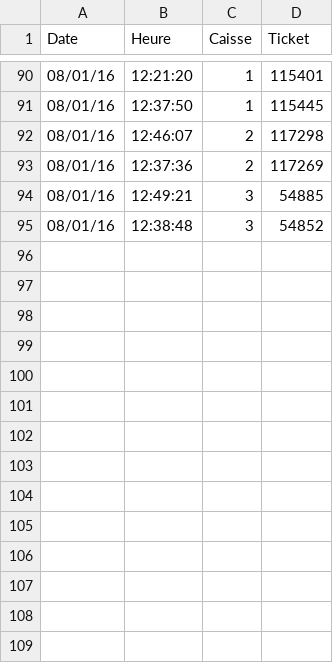
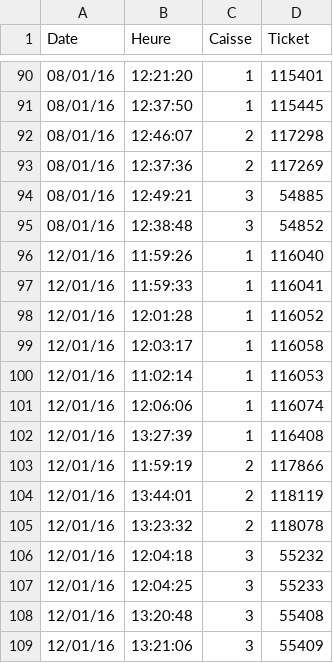
Before and after one commit to julienjego/open-cantine, a CSV file: data/Cantine-Mirabeau.csv, drawn as a sheet; only a part is shown, gaps mark what is left out.

Commit message:
Update Cantine-Mirabeau.csv

```diff
--- a/data/Cantine-Mirabeau.csv
+++ b/data/Cantine-Mirabeau.csv
@@ -95 +95,15 @@ Date,Heure,Caisse,Ticket
 08/01/16,12:38:48,3,54852
+12/01/16,11:59:26,1,116040
+12/01/16,11:59:33,1,116041
+12/01/16,12:01:28,1,116052
+12/01/16,12:03:17,1,116058
+12/01/16,11:02:14,1,116053
+12/01/16,12:06:06,1,116074
+12/01/16,13:27:39,1,116408
+12/01/16,11:59:19,2,117866
+12/01/16,13:44:01,2,118119
+12/01/16,13:23:32,2,118078
+12/01/16,12:04:18,3,55232
+12/01/16,12:04:25,3,55233
+12/01/16,13:20:48,3,55408
+12/01/16,13:21:06,3,55409
```
